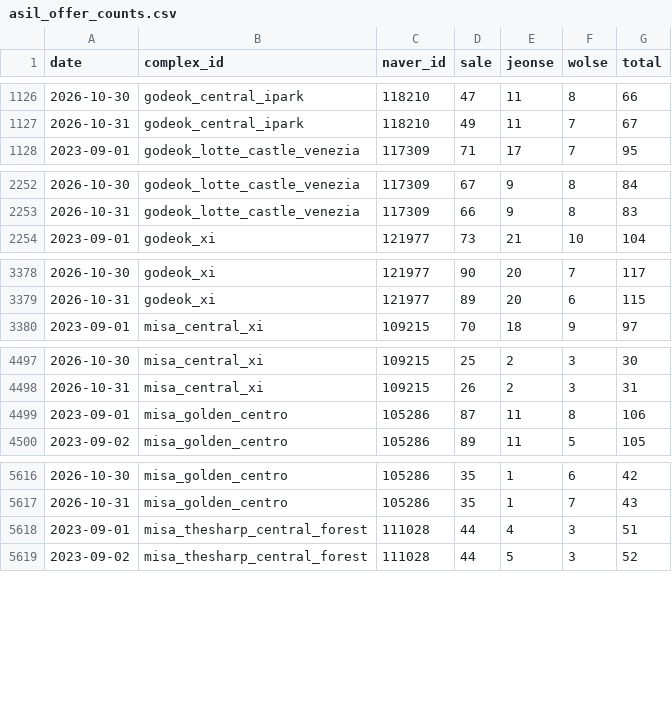
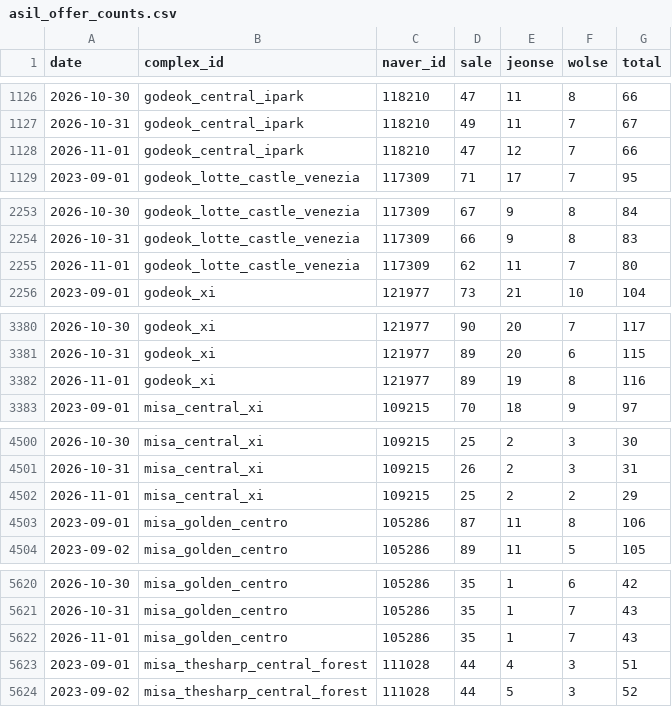
Before and after one commit to GTigerPapa/real_estate, a CSV file: data/listings/asil/asil_offer_counts.csv, drawn as a sheet; only a part is shown, gaps mark what is left out; the diff covers the shown part only; the diff names each change by its address in the sheet, - before the commit and + after, or states it on an @@ line.

```diff
--- a/data/listings/asil/asil_offer_counts.csv
+++ b/data/listings/asil/asil_offer_counts.csv
+row 1128: 2026-11-01 | godeok_central_ipark | 118210 | 47 | 12 | 7 | 66
+row 2255: 2026-11-01 | godeok_lotte_castle_venezia | 117309 | 62 | 11 | 7 | 80
+row 3382: 2026-11-01 | godeok_xi | 121977 | 89 | 19 | 8 | 116
+row 4502: 2026-11-01 | misa_central_xi | 109215 | 25 | 2 | 2 | 29
+row 5622: 2026-11-01 | misa_golden_centro | 105286 | 35 | 1 | 7 | 43
```
Also changed, not shown: 6 added rows elsewhere in this file, data/listings/asil/asil_region_counts.csv, data/sentiment/datalab_weekly.csv, 5 other files.
